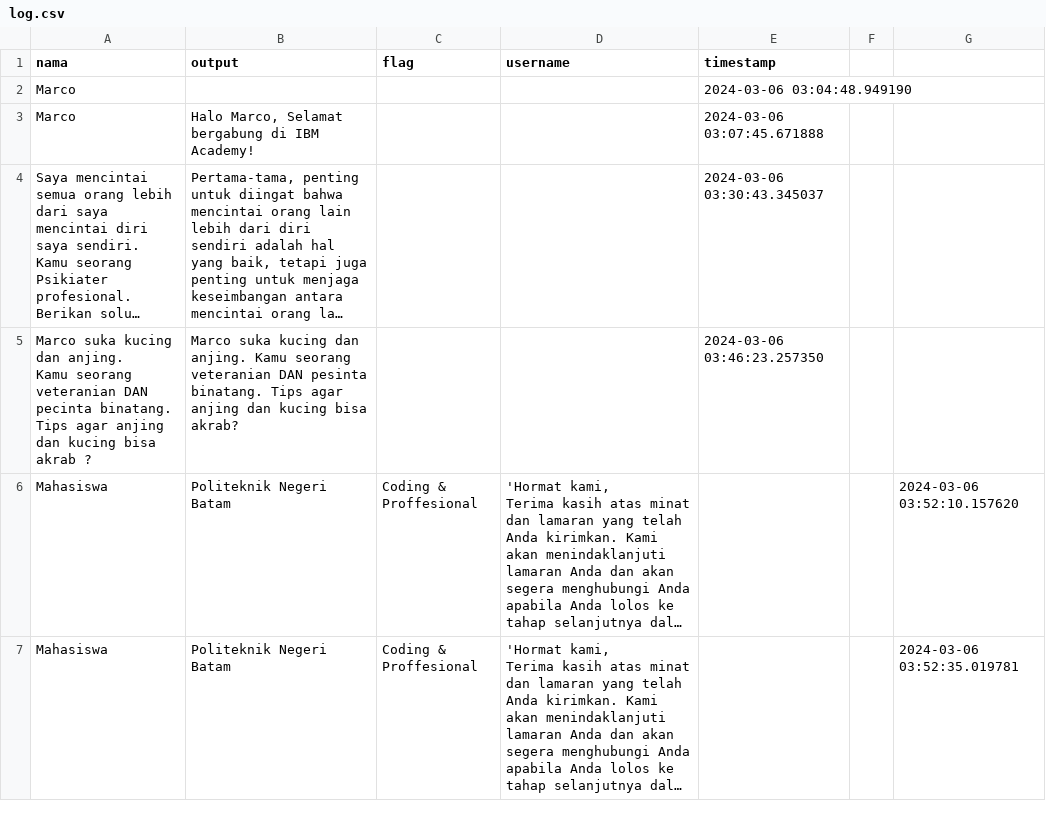
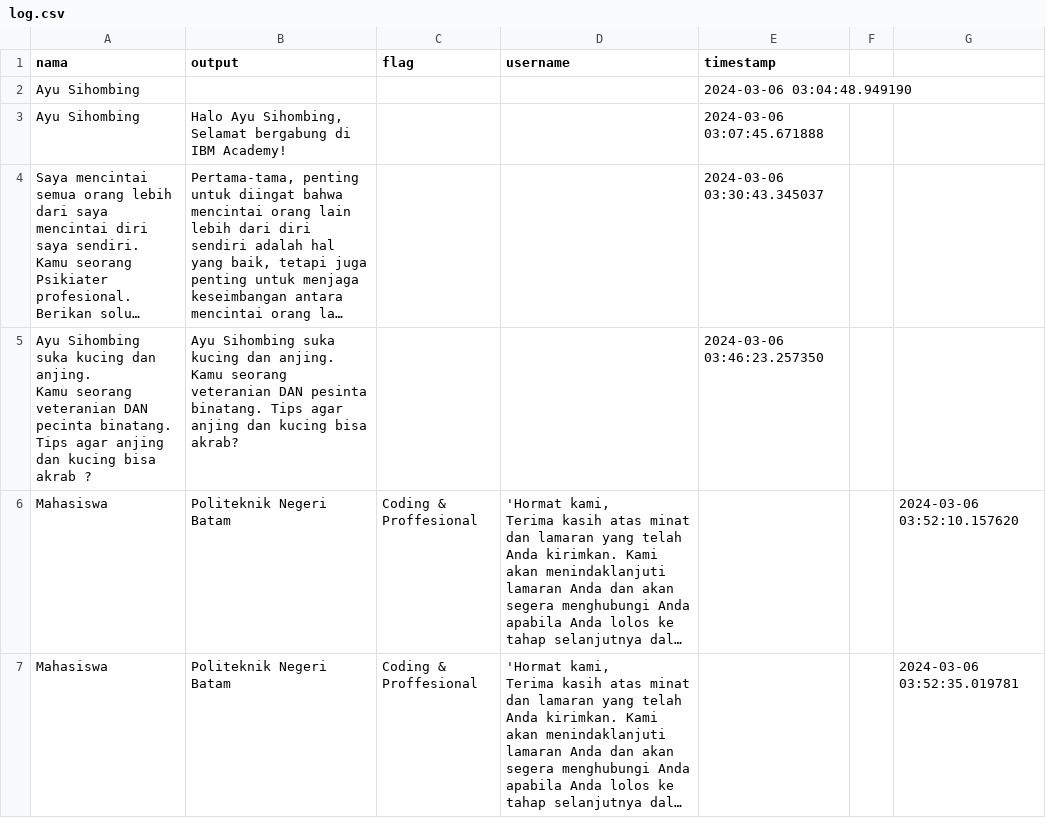
Before and after one commit to ayu09876/Create-AI-powered-apps-with-open-source-LangChain, a CSV file: flagged/log.csv, drawn as a sheet; only a part is shown; long unchanged cells end in …; removed rows and columns are numbered as before the commit, all else as after; the diff names each change by its address in the sheet, - before the commit and + after, or states it on an @@ line.

Commit message:
Update log.csv, sedikit bug tadi

```diff
--- a/flagged/log.csv
+++ b/flagged/log.csv
-A2 (nama): Marco
+A2 (nama): Ayu Sihombing
-row 3: Marco | Halo Marco, Selamat bergabung di IBM Academy! |  |  | 2024-03-06 03:07:45.671888
+row 3: Ayu Sihombing | Halo Ayu Sihombing, Selamat bergabung di IBM Academy! |  |  | 2024-03-06 03:07:45.671888
-A5 (nama): Marco suka kucing…
+A5 (nama): Ayu Sihombing suka kucing…
-B5 (output): Marco suka kucing…
+B5 (output): Ayu Sihombing suka kucing…
```
